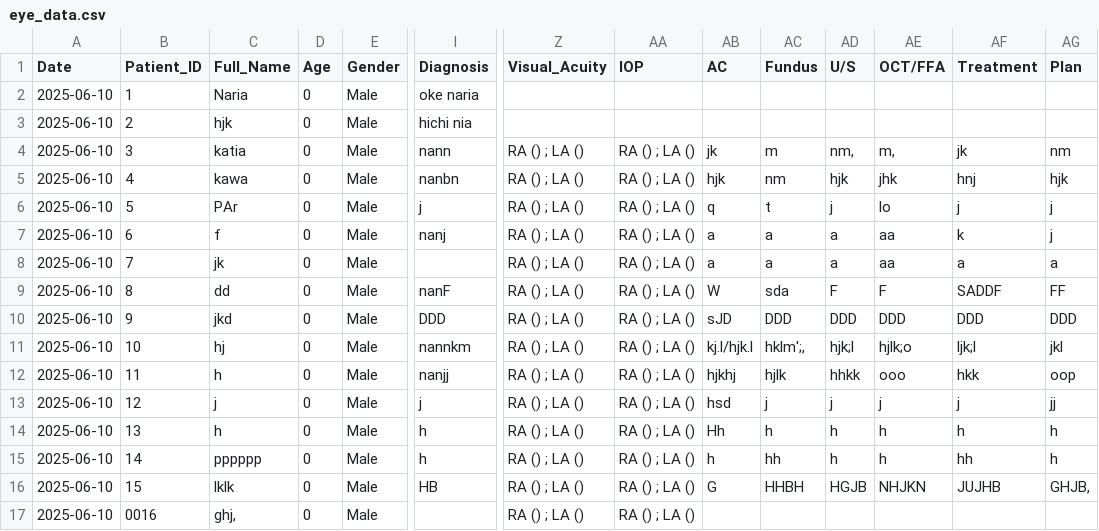
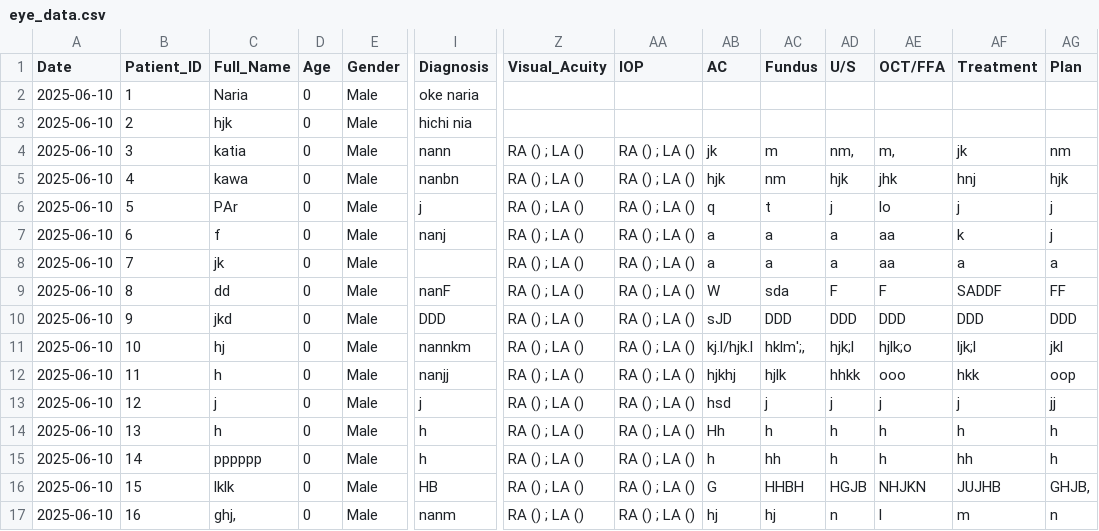
Before and after one commit to ParezDzay/Kawa, a CSV file: eye_data.csv, drawn as a sheet; only a part is shown, gaps mark what is left out; removed rows and columns are numbered as before the commit, all else as after; rows hold the shown columns only; the diff names each change by its address in the sheet, - before the commit and + after, or states it on an @@ line.

Commit message:
Post-visit update for Patient 16

```diff
--- a/eye_data.csv
+++ b/eye_data.csv
-row 17: 2025-06-10 | 0016 | ghj, | 0 | Male |  | RA () ; LA () | RA () ; LA ()
+row 17: 2025-06-10 | 16 | ghj, | 0 | Male | nanm | RA () ; LA () | RA () ; LA () | hj | hj | n | l | m | n
```
